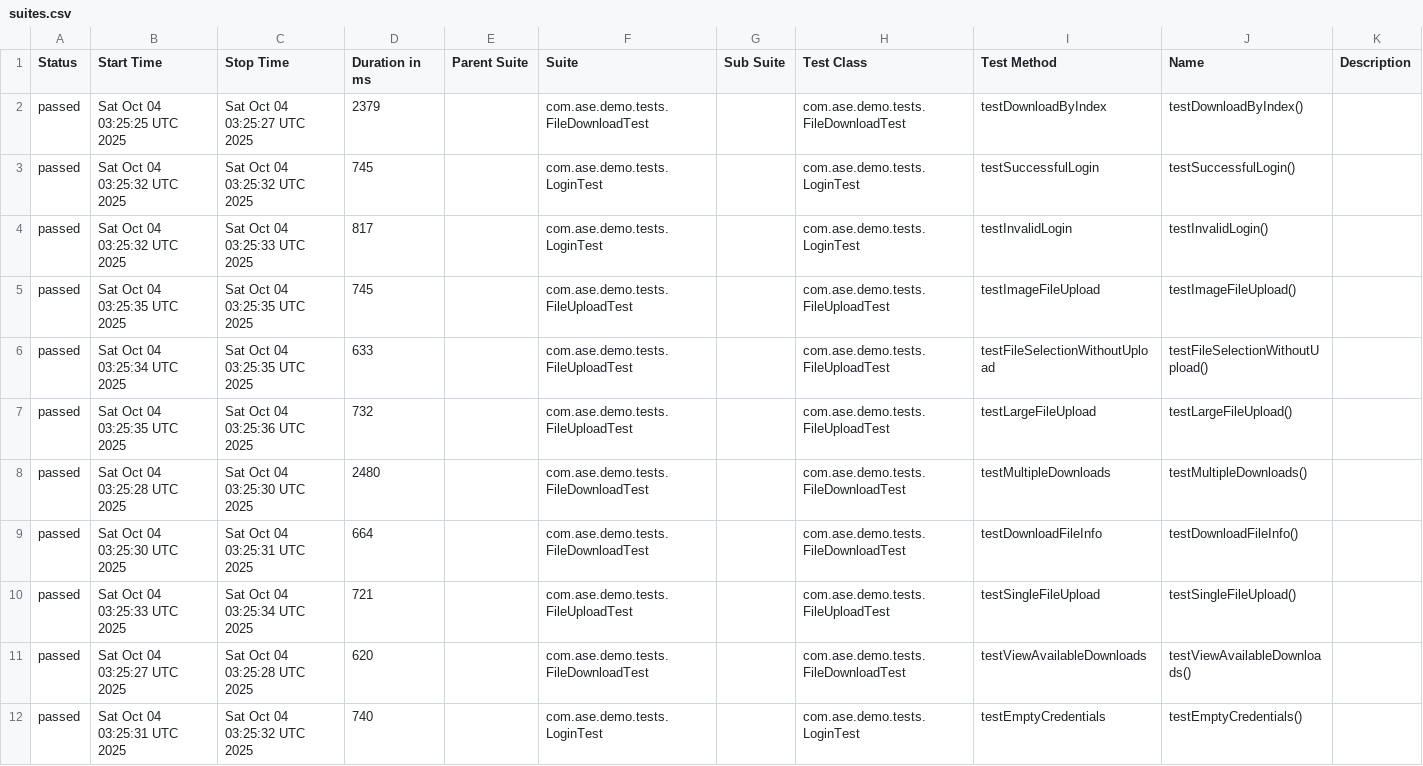
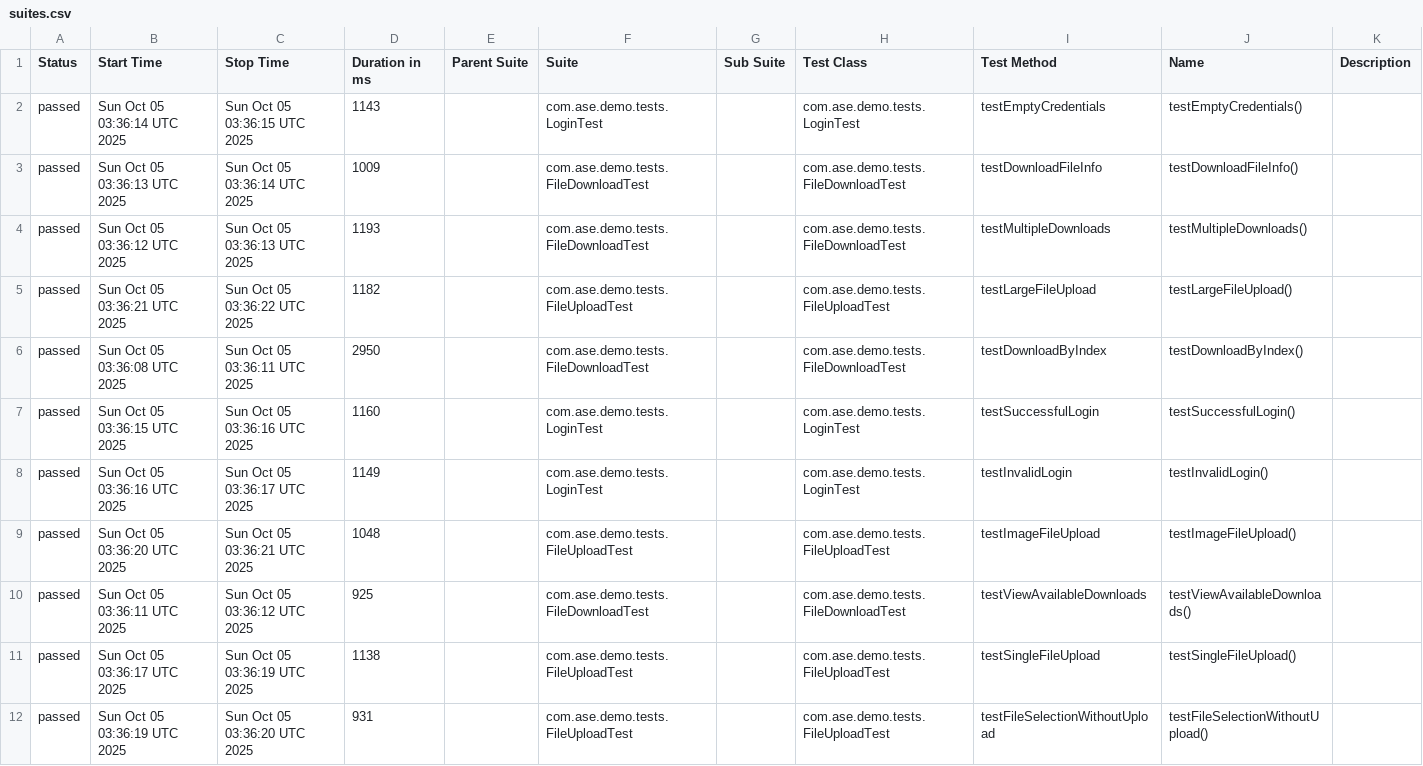
Before and after one commit to Agile-Software-Engineering-25/demo-system-test, a CSV file: full/data/suites.csv, drawn as a sheet.

```diff
--- a/full/data/suites.csv
+++ b/full/data/suites.csv
@@ -1,12 +1,12 @@
 "Status","Start Time","Stop Time","Duration in ms","Parent Suite","Suite","Sub Suite","Test Class","Test Method","Name","Description"
-"passed","Sat Oct 04 03:25:25 UTC 2025","Sat Oct 04 03:25:27 UTC 2025","2379","","com.ase.demo.tests.FileDownloadTest","","com.ase.demo.tests.FileDownloadTest","testDownloadByIndex","testDownloadByIndex()",""
-"passed","Sat Oct 04 03:25:32 UTC 2025","Sat Oct 04 03:25:32 UTC 2025","745","","com.ase.demo.tests.LoginTest","","com.ase.demo.tests.LoginTest","testSuccessfulLogin","testSuccessfulLogin()",""
-"passed","Sat Oct 04 03:25:32 UTC 2025","Sat Oct 04 03:25:33 UTC 2025","817","","com.ase.demo.tests.LoginTest","","com.ase.demo.tests.LoginTest","testInvalidLogin","testInvalidLogin()",""
-"passed","Sat Oct 04 03:25:35 UTC 2025","Sat Oct 04 03:25:35 UTC 2025","745","","com.ase.demo.tests.FileUploadTest","","com.ase.demo.tests.FileUploadTest","testImageFileUpload","testImageFileUpload()",""
-"passed","Sat Oct 04 03:25:34 UTC 2025","Sat Oct 04 03:25:35 UTC 2025","633","","com.ase.demo.tests.FileUploadTest","","com.ase.demo.tests.FileUploadTest","testFileSelectionWithoutUpload","testFileSelectionWithoutUpload()",""
-"passed","Sat Oct 04 03:25:35 UTC 2025","Sat Oct 04 03:25:36 UTC 2025","732","","com.ase.demo.tests.FileUploadTest","","com.ase.demo.tests.FileUploadTest","testLargeFileUpload","testLargeFileUpload()",""
-"passed","Sat Oct 04 03:25:28 UTC 2025","Sat Oct 04 03:25:30 UTC 2025","2480","","com.ase.demo.tests.FileDownloadTest","","com.ase.demo.tests.FileDownloadTest","testMultipleDownloads","testMultipleDownloads()",""
-"passed","Sat Oct 04 03:25:30 UTC 2025","Sat Oct 04 03:25:31 UTC 2025","664","","com.ase.demo.tests.FileDownloadTest","","com.ase.demo.tests.FileDownloadTest","testDownloadFileInfo","testDownloadFileInfo()",""
-"passed","Sat Oct 04 03:25:33 UTC 2025","Sat Oct 04 03:25:34 UTC 2025","721","","com.ase.demo.tests.FileUploadTest","","com.ase.demo.tests.FileUploadTest","testSingleFileUpload","testSingleFileUpload()",""
-"passed","Sat Oct 04 03:25:27 UTC 2025","Sat Oct 04 03:25:28 UTC 2025","620","","com.ase.demo.tests.FileDownloadTest","","com.ase.demo.tests.FileDownloadTest","testViewAvailableDownloads","testViewAvailableDownloads()",""
-"passed","Sat Oct 04 03:25:31 UTC 2025","Sat Oct 04 03:25:32 UTC 2025","740","","com.ase.demo.tests.LoginTest","","com.ase.demo.tests.LoginTest","testEmptyCredentials","testEmptyCredentials()",""
+"passed","Sun Oct 05 03:36:14 UTC 2025","Sun Oct 05 03:36:15 UTC 2025","1143","","com.ase.demo.tests.LoginTest","","com.ase.demo.tests.LoginTest","testEmptyCredentials","testEmptyCredentials()",""
+"passed","Sun Oct 05 03:36:13 UTC 2025","Sun Oct 05 03:36:14 UTC 2025","1009","","com.ase.demo.tests.FileDownloadTest","","com.ase.demo.tests.FileDownloadTest","testDownloadFileInfo","testDownloadFileInfo()",""
+"passed","Sun Oct 05 03:36:12 UTC 2025","Sun Oct 05 03:36:13 UTC 2025","1193","","com.ase.demo.tests.FileDownloadTest","","com.ase.demo.tests.FileDownloadTest","testMultipleDownloads","testMultipleDownloads()",""
+"passed","Sun Oct 05 03:36:21 UTC 2025","Sun Oct 05 03:36:22 UTC 2025","1182","","com.ase.demo.tests.FileUploadTest","","com.ase.demo.tests.FileUploadTest","testLargeFileUpload","testLargeFileUpload()",""
+"passed","Sun Oct 05 03:36:08 UTC 2025","Sun Oct 05 03:36:11 UTC 2025","2950","","com.ase.demo.tests.FileDownloadTest","","com.ase.demo.tests.FileDownloadTest","testDownloadByIndex","testDownloadByIndex()",""
+"passed","Sun Oct 05 03:36:15 UTC 2025","Sun Oct 05 03:36:16 UTC 2025","1160","","com.ase.demo.tests.LoginTest","","com.ase.demo.tests.LoginTest","testSuccessfulLogin","testSuccessfulLogin()",""
+"passed","Sun Oct 05 03:36:16 UTC 2025","Sun Oct 05 03:36:17 UTC 2025","1149","","com.ase.demo.tests.LoginTest","","com.ase.demo.tests.LoginTest","testInvalidLogin","testInvalidLogin()",""
+"passed","Sun Oct 05 03:36:20 UTC 2025","Sun Oct 05 03:36:21 UTC 2025","1048","","com.ase.demo.tests.FileUploadTest","","com.ase.demo.tests.FileUploadTest","testImageFileUpload","testImageFileUpload()",""
+"passed","Sun Oct 05 03:36:11 UTC 2025","Sun Oct 05 03:36:12 UTC 2025","925","","com.ase.demo.tests.FileDownloadTest","","com.ase.demo.tests.FileDownloadTest","testViewAvailableDownloads","testViewAvailableDownloads()",""
+"passed","Sun Oct 05 03:36:17 UTC 2025","Sun Oct 05 03:36:19 UTC 2025","1138","","com.ase.demo.tests.FileUploadTest","","com.ase.demo.tests.FileUploadTest","testSingleFileUpload","testSingleFileUpload()",""
+"passed","Sun Oct 05 03:36:19 UTC 2025","Sun Oct 05 03:36:20 UTC 2025","931","","com.ase.demo.tests.FileUploadTest","","com.ase.demo.tests.FileUploadTest","testFileSelectionWithoutUpload","testFileSelectionWithoutUpload()",""
```
Also changed, not shown: 36 other files.
